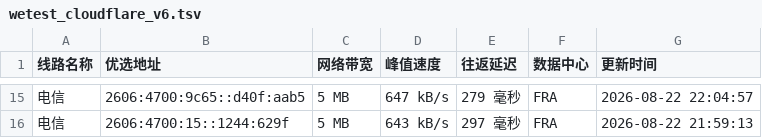
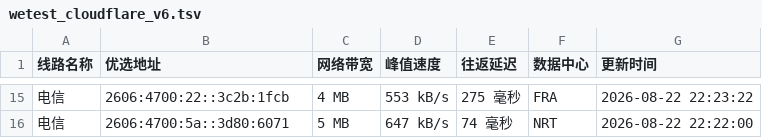
Before and after one commit to CF-IP/cf-ip.github.io, a TSV file: data/wetest_cloudflare_v6.tsv, drawn as a sheet; only a part is shown, gaps mark what is left out; the diff covers the shown part only.

```diff
--- a/data/wetest_cloudflare_v6.tsv
+++ b/data/wetest_cloudflare_v6.tsv
@@ -15,2 +15,2 @@
-电信	2606:4700:9c65::d40f:aab5	5 MB	647 kB/s	279 毫秒	FRA	2026-08-22 22:04:57
-电信	2606:4700:15::1244:629f	5 MB	643 kB/s	297 毫秒	FRA	2026-08-22 21:59:13
+电信	2606:4700:22::3c2b:1fcb	4 MB	553 kB/s	275 毫秒	FRA	2026-08-22 22:23:22
+电信	2606:4700:5a::3d80:6071	5 MB	647 kB/s	74 毫秒	NRT	2026-08-22 22:22:00
```
Also changed, not shown: 61 edited cells elsewhere in this file, data/api_uouin_com.tsv, data/wetest_cloudflare_v4.tsv, 4 other files.
